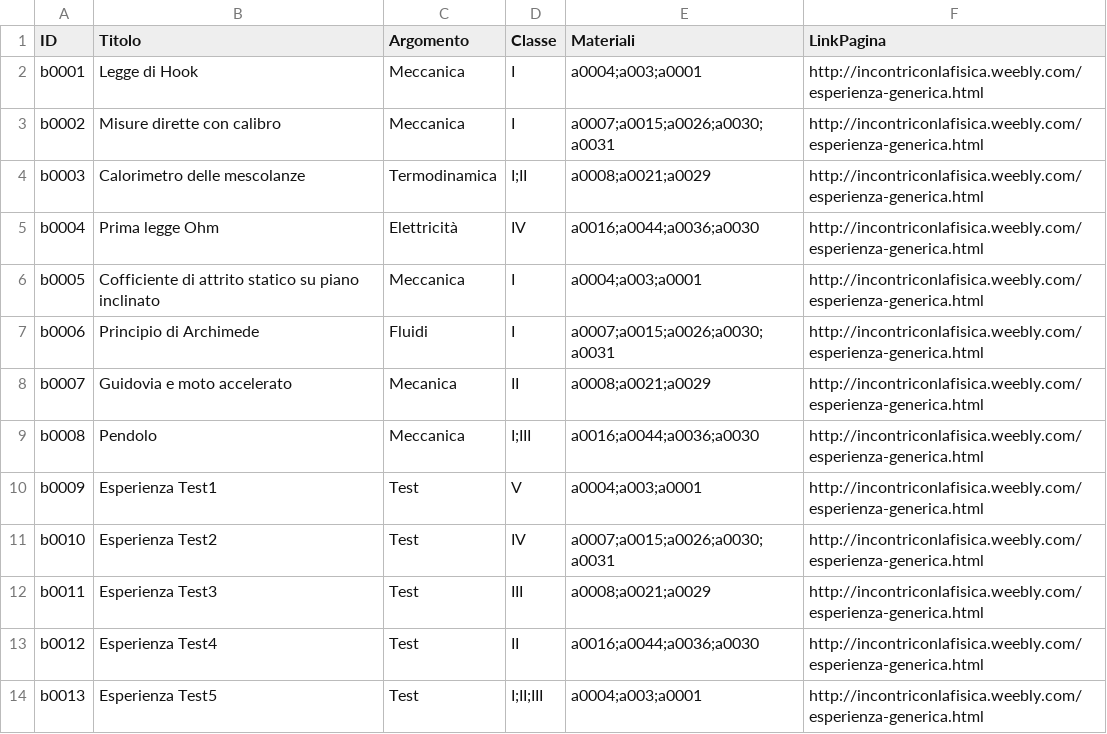
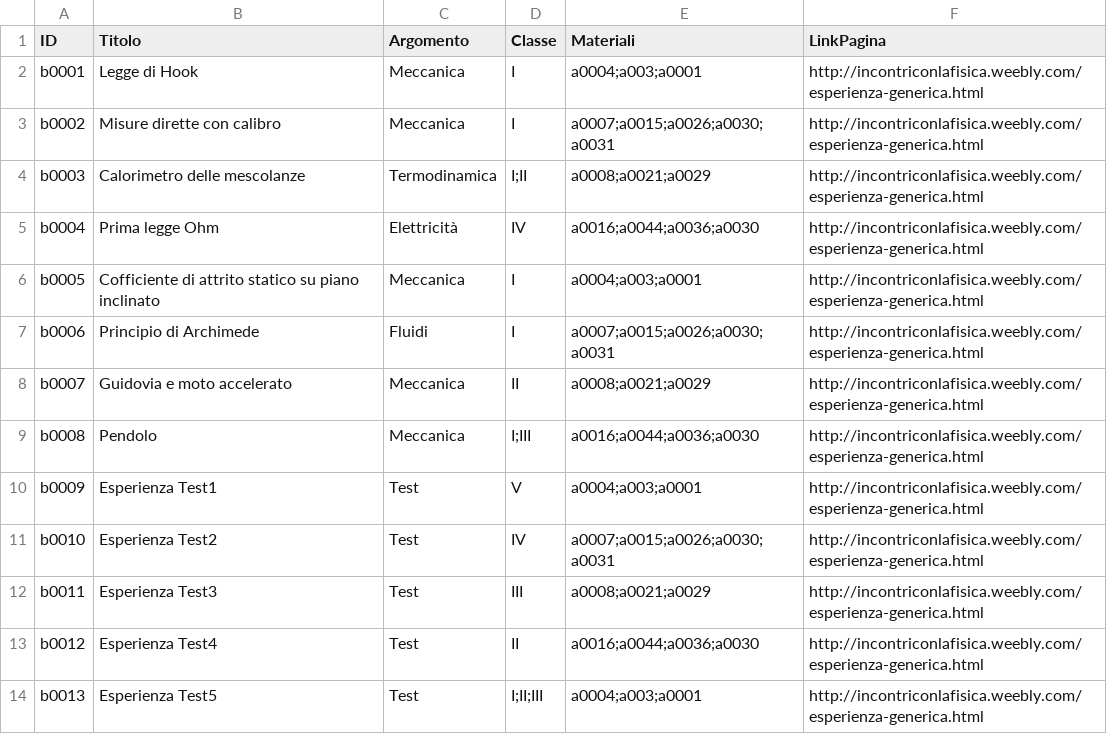
Before and after one commit to Pigi123456/LabArchive, a CSV file: labExperience.csv, drawn as a sheet; only a part is shown.

Commit message:
labExperience.csv

```diff
--- a/labExperience.csv
+++ b/labExperience.csv
@@ -7,3 +7,3 @@ b0005,Cofficiente di attrito statico su piano inclinato,Meccanica,I,a0004;a003;a
 b0006,Principio di Archimede,Fluidi,I,a0007;a0015;a0026;a0030;a0031,http://incontriconlafisica.weebly.com/esperienza-generica.html
-b0007,Guidovia e moto accelerato,Mecanica,II,a0008;a0021;a0029,http://incontriconlafisica.weebly.com/esperienza-generica.html
+b0007,Guidovia e moto accelerato,Meccanica,II,a0008;a0021;a0029,http://incontriconlafisica.weebly.com/esperienza-generica.html
 b0008,Pendolo,Meccanica,I;III,a0016;a0044;a0036;a0030,http://incontriconlafisica.weebly.com/esperienza-generica.html
```
